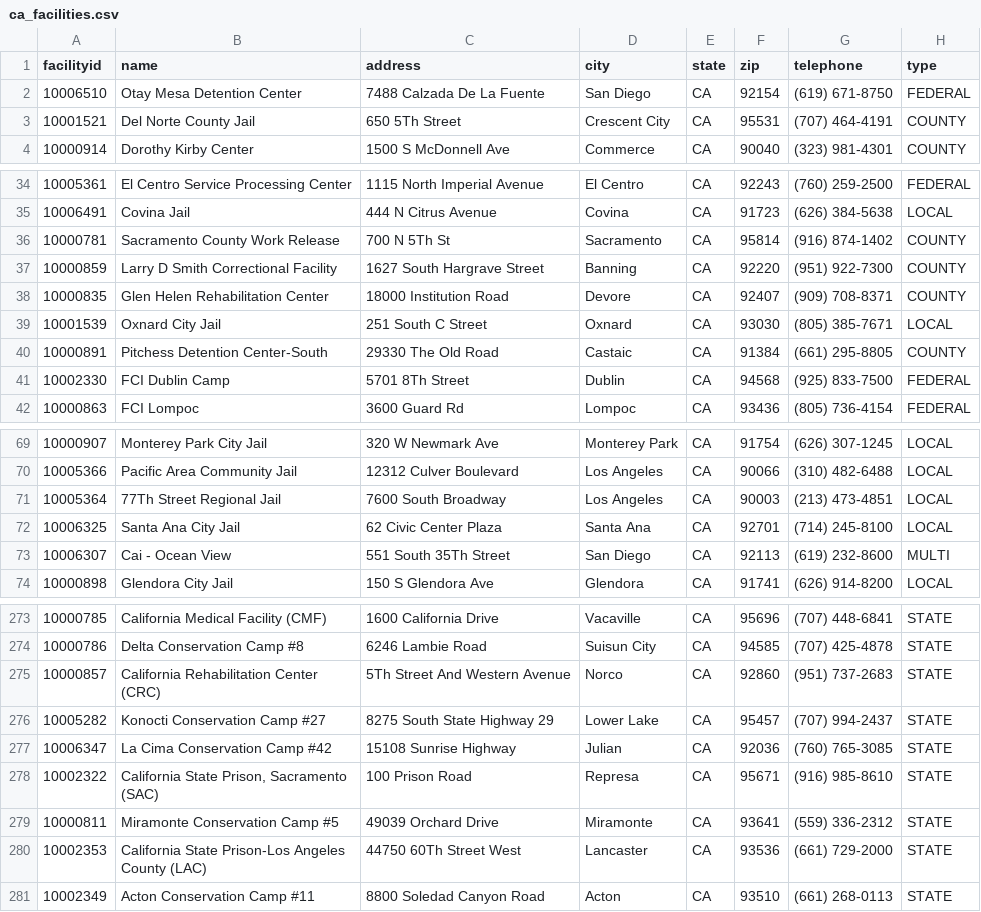
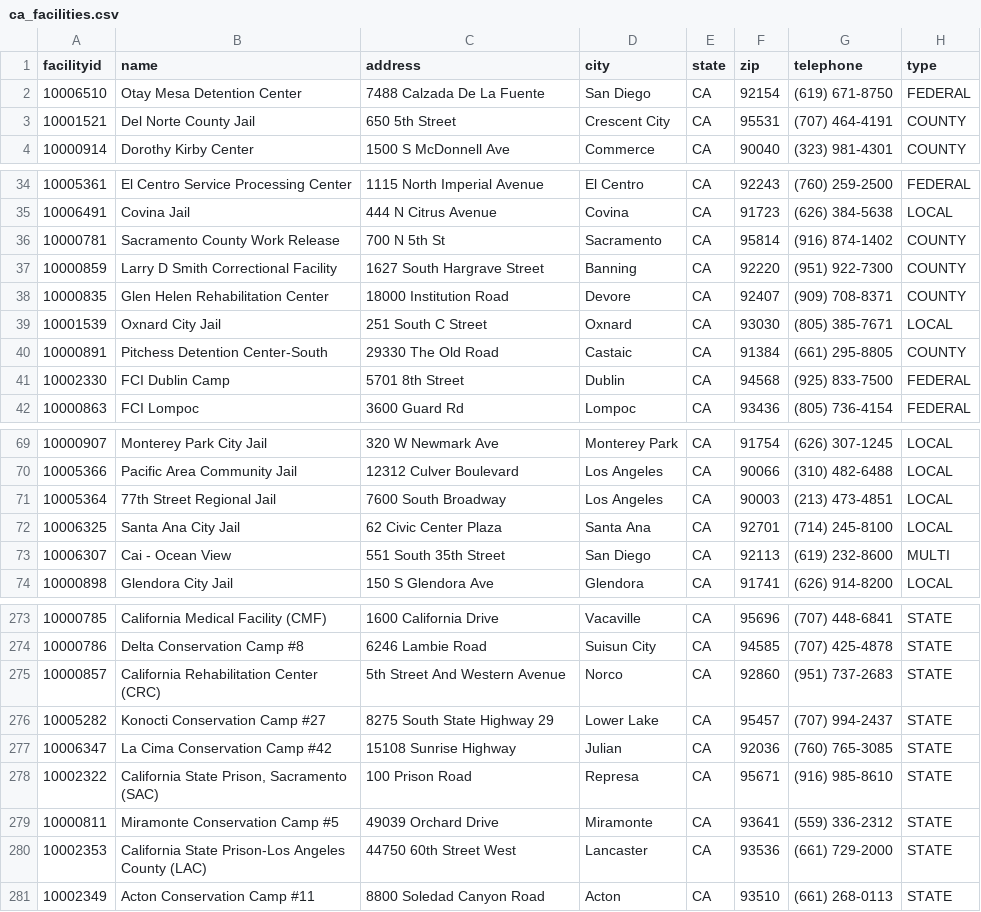
Before and after one commit to mbecica/ca_prison_climate_justice, a CSV file: data_sources/facilities/ca_facilities.csv, drawn as a sheet; only a part is shown, gaps mark what is left out; the diff covers the shown part only; the diff names each change by its address in the sheet, - before the commit and + after, or states it on an @@ line.

Commit message:
a few more title case fixes, in addresses

```diff
--- a/data_sources/facilities/ca_facilities.csv
+++ b/data_sources/facilities/ca_facilities.csv
-C3 (address): 650 5Th Street
+C3 (address): 650 5th Street
-C36 (address): 700 N 5Th St
+C36 (address): 700 N 5th St
-C41 (address): 5701 8Th Street
+C41 (address): 5701 8th Street
-B71 (name): 77Th Street Regional Jail
+B71 (name): 77th Street Regional Jail
-C73 (address): 551 South 35Th Street
+C73 (address): 551 South 35th Street
-C275 (address): 5Th Street And Western Avenue
+C275 (address): 5th Street And Western Avenue
-C280 (address): 44750 60Th Street West
+C280 (address): 44750 60th Street West
```
Also changed, not shown: 11 edited cells elsewhere in this file, data/cdcr/cdcr_facilities.csv, 2 other files.
